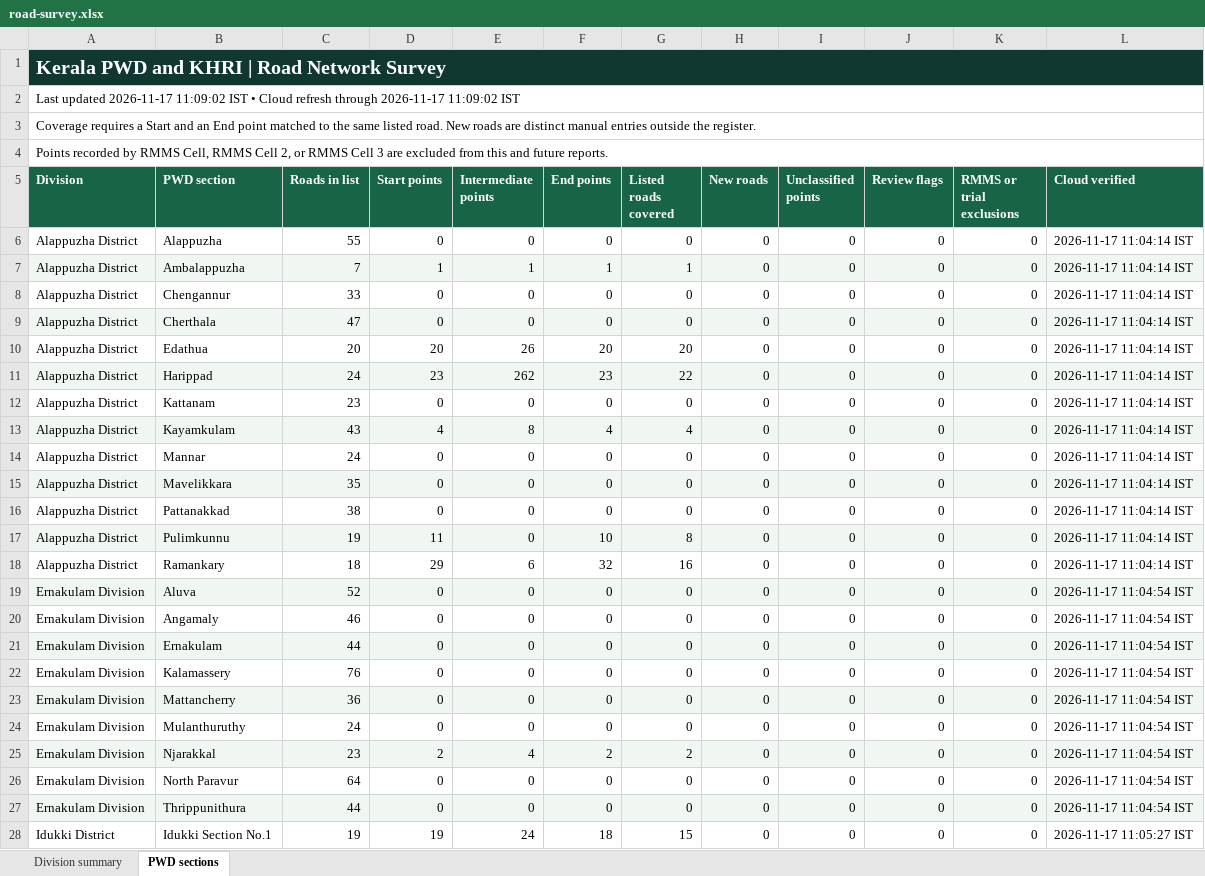
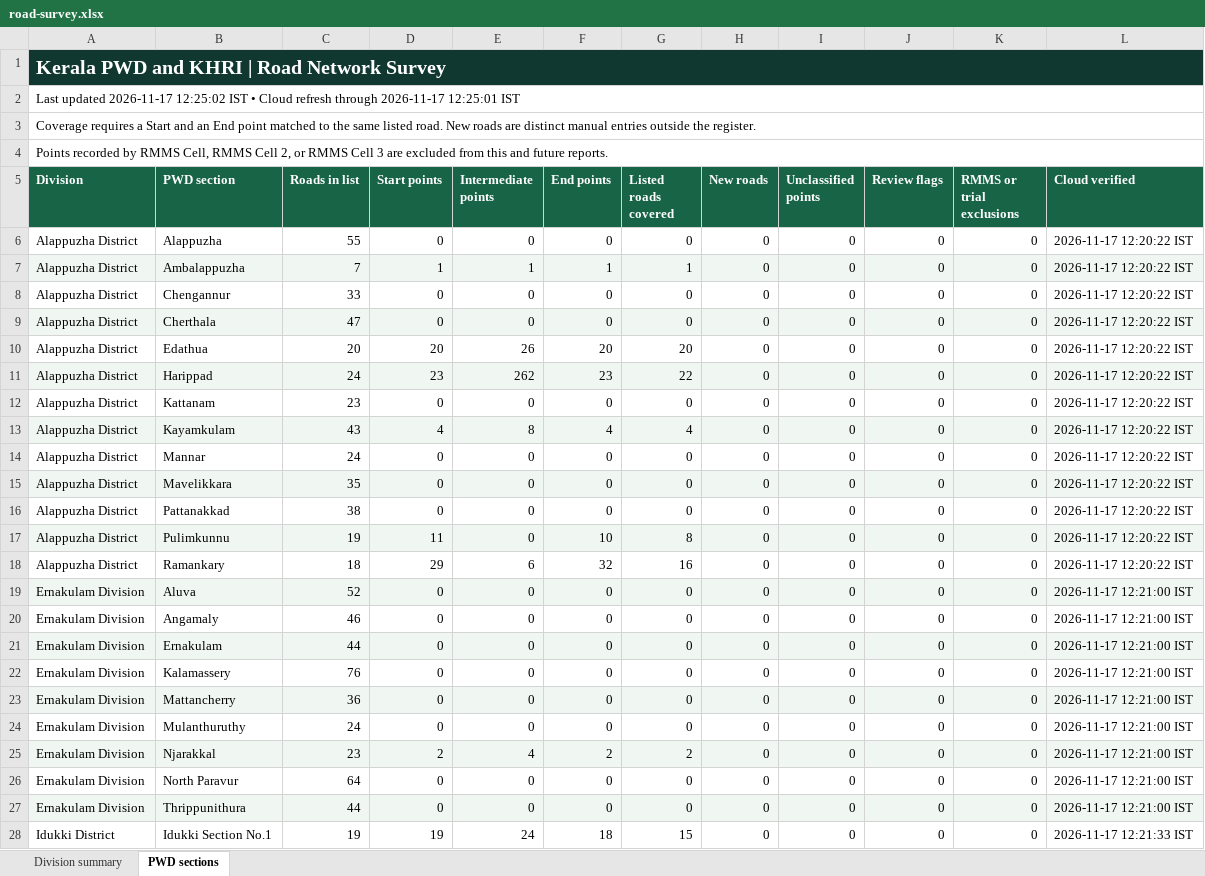
Before and after one commit to arunmohan-007/kerala-pwd-road-survey, an Excel workbook: docs/road-survey.xlsx, sheet PWD sections, drawn as a sheet; only a part is shown; values as stored, in another font and other column widths than the file's, no borders; the diff covers the shown part only; the diff names each change by its address in the sheet, - before the commit and + after, or states it on an @@ line.

Commit message:
Refresh road survey dashboard from QFieldCloud

```diff
--- a/docs/road-survey.xlsx (sheet PWD sections)
+++ b/docs/road-survey.xlsx (sheet PWD sections)
-A2 (Division): …updated 2026-11-17 11:09:02 IST • Cloud refresh through 2026-11-17 11:09:02 IST
+A2 (Division): …updated 2026-11-17 12:25:02 IST • Cloud refresh through 2026-11-17 12:25:01 IST
-L6:L18 (Cloud verified): 2026-11-17 11:04:14 IST
+L6:L18 (Cloud verified): 2026-11-17 12:20:22 IST
-L19:L27 (Cloud verified): 2026-11-17 11:04:54 IST
+L19:L27 (Cloud verified): 2026-11-17 12:21:00 IST
-L28 (Cloud verified): 2026-11-17 11:05:27 IST
+L28 (Cloud verified): 2026-11-17 12:21:33 IST
```
Also changed, not shown: 215 edited cells elsewhere in this sheet, sheet Division summary, 2 other files.
